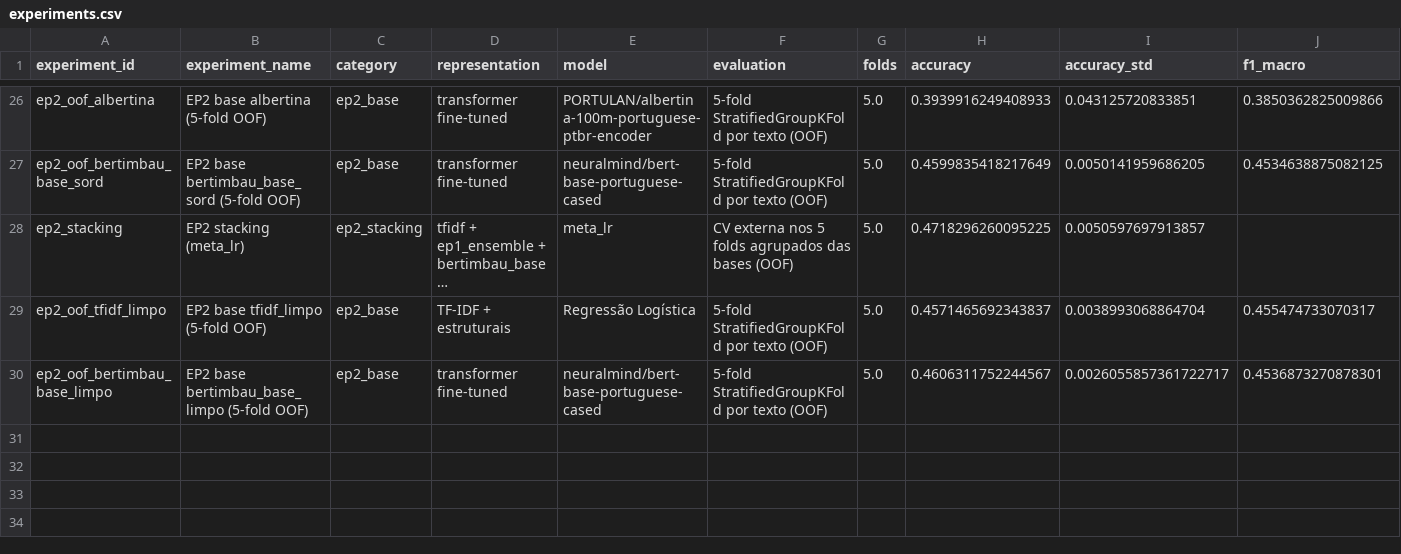
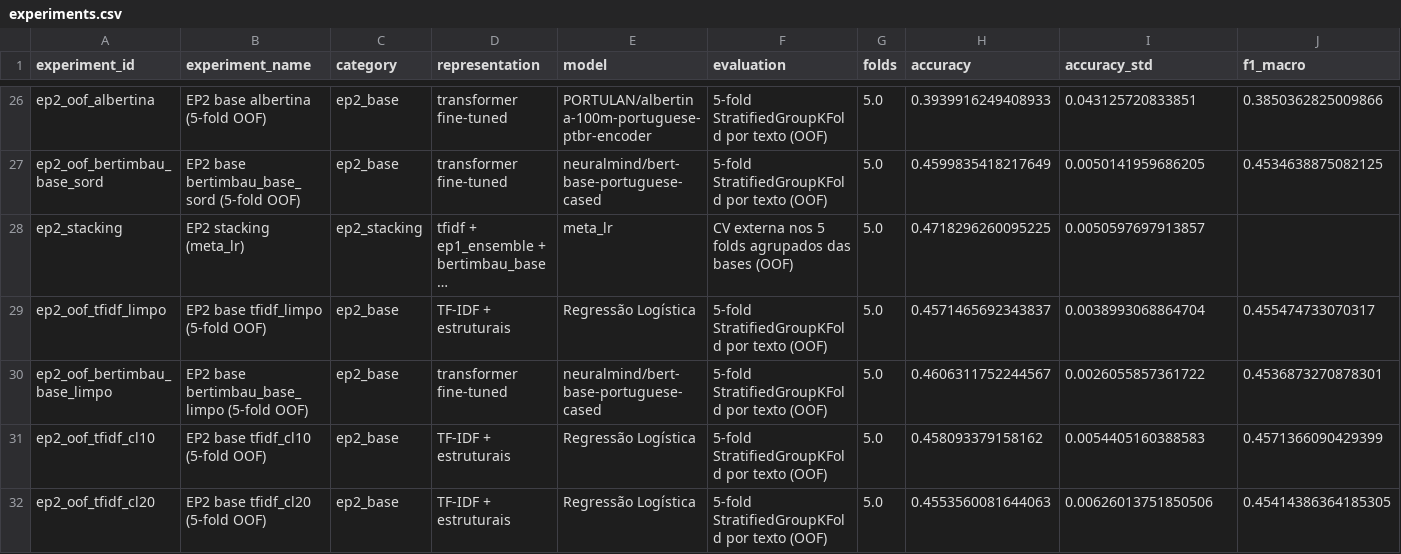
Before and after one commit to bavusof/ep1-pln, a CSV file: results/summary/experiments.csv, drawn as a sheet; only a part is shown, gaps mark what is left out; long unchanged cells end in …; rows hold the shown columns only; the diff names each change by its address in the sheet, - before the commit and + after, or states it on an @@ line.

Commit message:
EP2: confident learning (cleanlab) sem vazamento (CV interna por fold); tfidf_cl10 0.4581, tfidf_cl20 0.4554 (vs 0.4619) — fração 10% segue para o BERT; artefatos do meta-modelo final no git

```diff
--- a/results/summary/experiments.csv
+++ b/results/summary/experiments.csv
-I30 (accuracy_std): 0.0026055857361722717
+I30 (accuracy_std): 0.0026055857361722
+row 31: ep2_oof_tfidf_cl10 | EP2 base tfidf_cl10 (5-fold OOF) | ep2_base | TF-IDF + estruturais | Regressão Logística | 5-fold StratifiedGroupKFold por texto (OOF) | 5.0 | 0.458093379158162 | 0.0054405160388583 | 0.4571366090429399
+row 32: ep2_oof_tfidf_cl20 | EP2 base tfidf_cl20 (5-fold OOF) | ep2_base | TF-IDF + estruturais | Regressão Logística | 5-fold StratifiedGroupKFold por texto (OOF) | 5.0 | 0.4553560081644063 | 0.00626013751850506 | 0.45414386364185305
```
Also changed, not shown: 9 other files.
